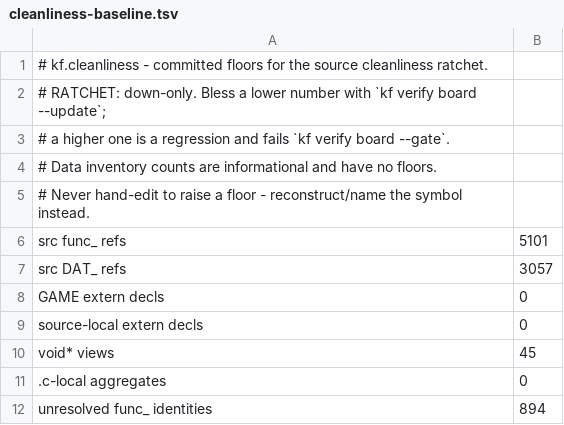
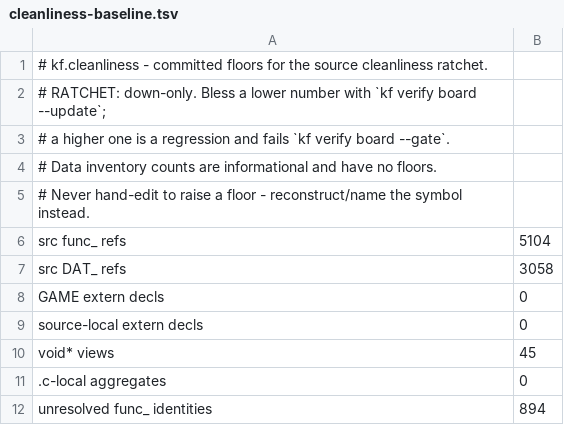
Before and after one commit to Voicedrew11/shadow-tower-decomp, a TSV file: config/cleanliness/cleanliness-baseline.tsv, drawn as a sheet.

```diff
--- a/config/cleanliness/cleanliness-baseline.tsv
+++ b/config/cleanliness/cleanliness-baseline.tsv
@@ -5,4 +5,4 @@
 # Never hand-edit to raise a floor - reconstruct/name the symbol instead.
-src func_ refs	5101
-src DAT_ refs	3057
+src func_ refs	5104
+src DAT_ refs	3058
 GAME extern decls	0
```
